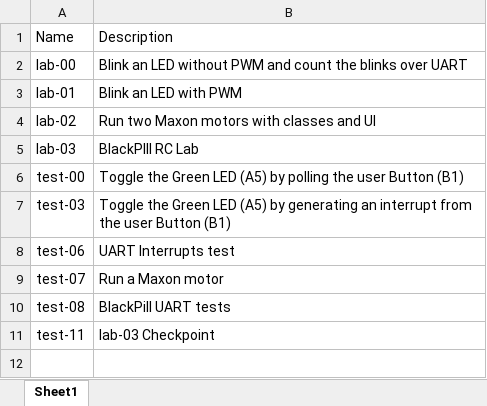
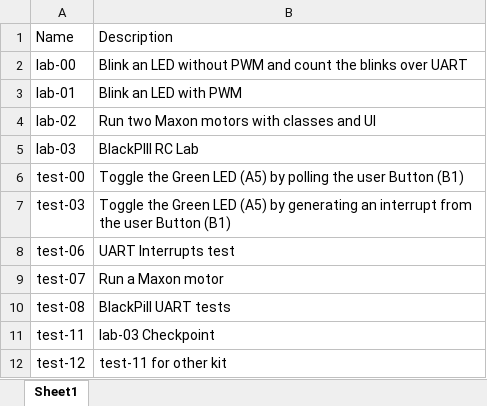
Before and after one commit to mgardenswartz/color_sorter_conveyor, an Excel workbook: Table of Contents.xlsx, sheet Sheet1, drawn as a sheet; values as stored, in another font and other column widths than the file's, no borders; the diff names each change by its address in the sheet, - before the commit and + after, or states it on an @@ line.

Commit message:
Something test-11

```diff
--- a/Table of Contents.xlsx (sheet Sheet1)
+++ b/Table of Contents.xlsx (sheet Sheet1)
+row 12: test-12 | test-11 for other kit
```
Also changed, not shown: 5 other files.
